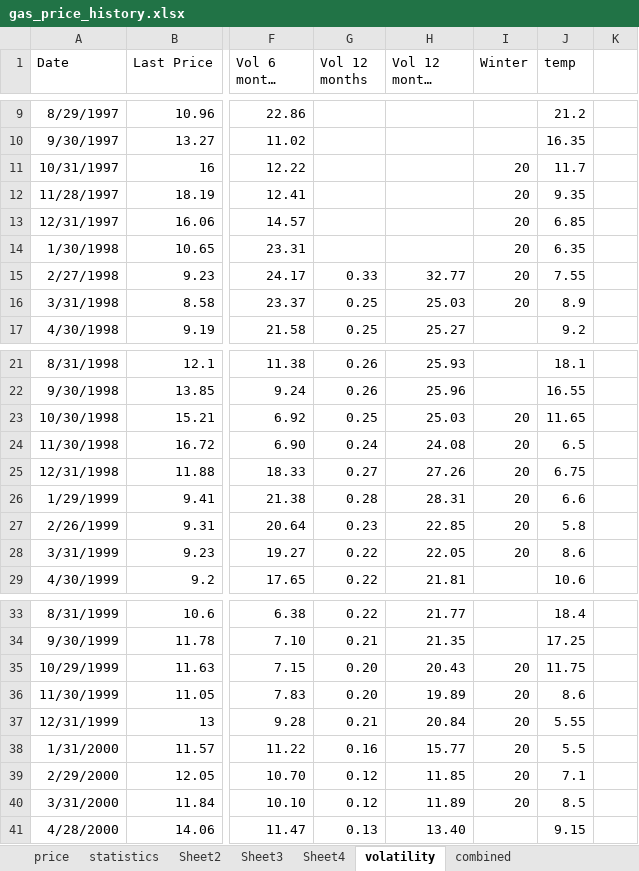
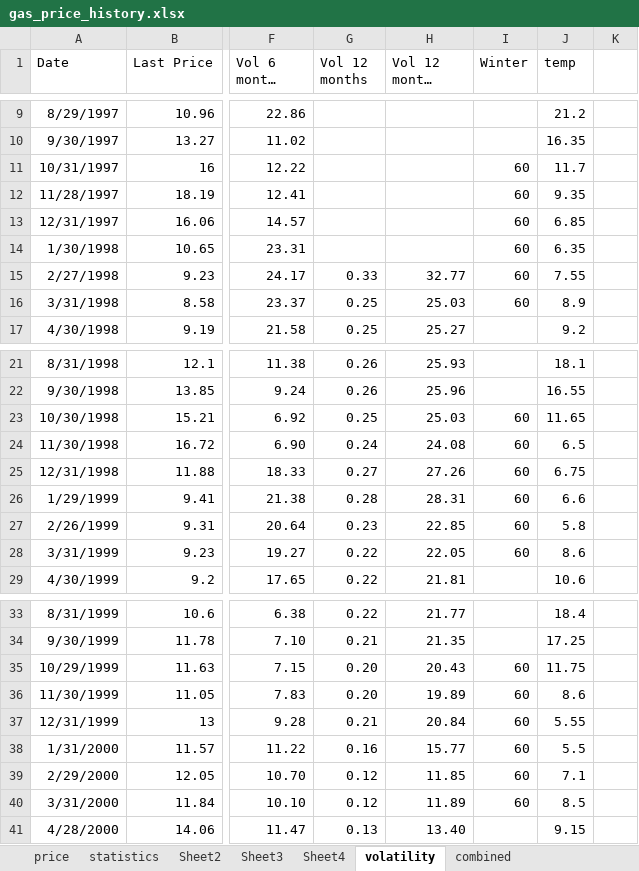
Before and after one commit to lruffie/GasPriceDecomp, an Excel workbook: data/gas_price_history.xlsx, sheet volatility, drawn as a sheet; only a part is shown, gaps mark what is left out; long unchanged cells end in …; values as stored, in another font and other column widths than the file's, no borders; charts and pictures not drawn; the diff covers the shown part only; the diff names each change by its address in the sheet, - before the commit and + after, or states it on an @@ line.

```diff
--- a/data/gas_price_history.xlsx (sheet volatility)
+++ b/data/gas_price_history.xlsx (sheet volatility)
-I11:I16 (Winter): 20
+I11:I16 (Winter): 60
-I23:I28 (Winter): 20
+I23:I28 (Winter): 60
-I35:I40 (Winter): 20
+I35:I40 (Winter): 60
```
Also changed, not shown: 150 edited cells elsewhere in this sheet, charts or pictures, Gas Data processed.xlsx, data/NBP_daily_97_22.xlsx, 21 other files.
